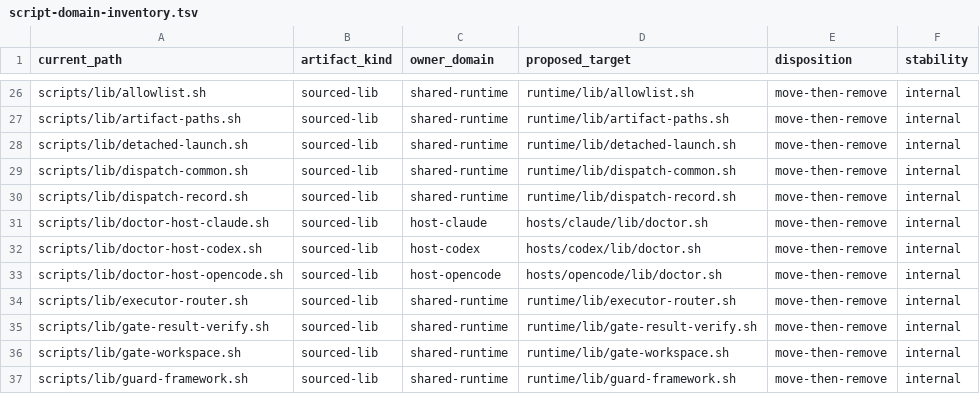
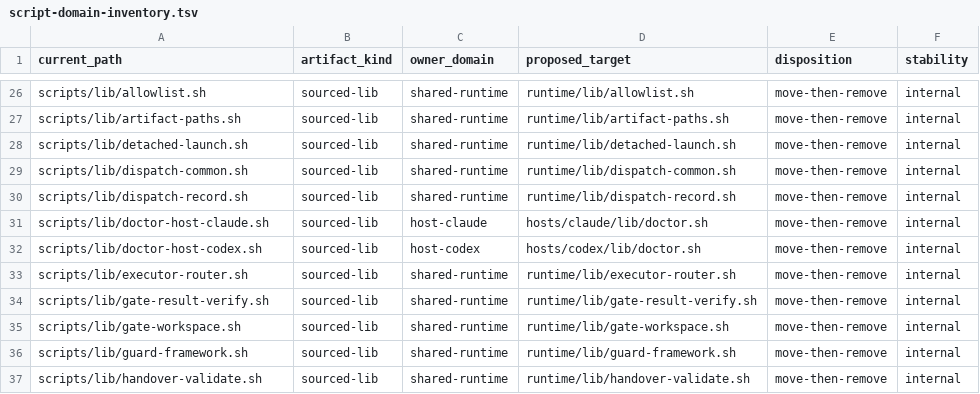
Before and after one commit to screenleon/pm-dispatch, a TSV file: docs/architecture/script-domain-inventory.tsv, drawn as a sheet; only a part is shown, gaps mark what is left out; the shorter side is filled out with more unchanged rows.

Commit message:
feat: migrate CC-489 OpenCode host modules (#412)
* docs: plan CC-489 host migration phases

* feat: migrate OpenCode host modules

* refactor: centralize host module resolution

* test: cover OpenCode uninstall compatibility shim

* fix: preserve doctor JSON failure contract

```diff
--- a/docs/architecture/script-domain-inventory.tsv
+++ b/docs/architecture/script-domain-inventory.tsv
@@ -32,3 +32,2 @@ scripts/lib/doctor-host-claude.sh	sourced-lib	host-claude	hosts/claude/lib/docto
 scripts/lib/doctor-host-codex.sh	sourced-lib	host-codex	hosts/codex/lib/doctor.sh	move-then-remove	internal
-scripts/lib/doctor-host-opencode.sh	sourced-lib	host-opencode	hosts/opencode/lib/doctor.sh	move-then-remove	internal
 scripts/lib/executor-router.sh	sourced-lib	shared-runtime	runtime/lib/executor-router.sh	move-then-remove	internal
```
Also changed, not shown: docs/architecture/script-variable-consumers.tsv, 17 other files.
